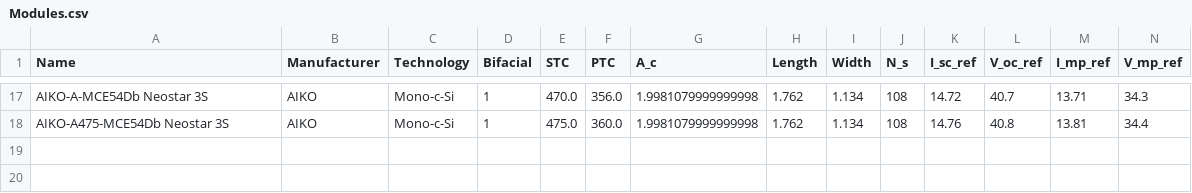
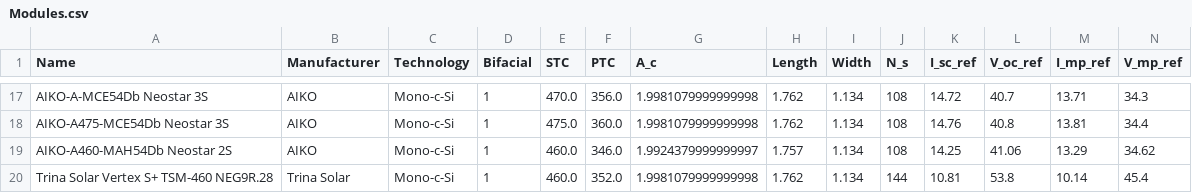
Before and after one commit to AlexLojewski/PV-Trainer-Information, a CSV file: developer/libraries/Modules.csv, drawn as a sheet; only a part is shown, gaps mark what is left out; rows hold the shown columns only; the diff names each change by its address in the sheet, - before the commit and + after, or states it on an @@ line.

Commit message:
Update Modules.csv
add trina and aiko

```diff
--- a/developer/libraries/Modules.csv
+++ b/developer/libraries/Modules.csv
+row 19: AIKO-A460-MAH54Db Neostar 2S | AIKO | Mono-c-Si | 1 | 460.0 | 346.0 | 1.9924379999999997 | 1.757 | 1.134 | 108 | 14.25 | 41.06 | 13.29 | 34.62
+row 20: Trina Solar Vertex S+ TSM-460 NEG9R.28 | Trina Solar | Mono-c-Si | 1 | 460.0 | 352.0 | 1.9981079999999998 | 1.762 | 1.134 | 144 | 10.81 | 53.8 | 10.14 | 45.4
```
